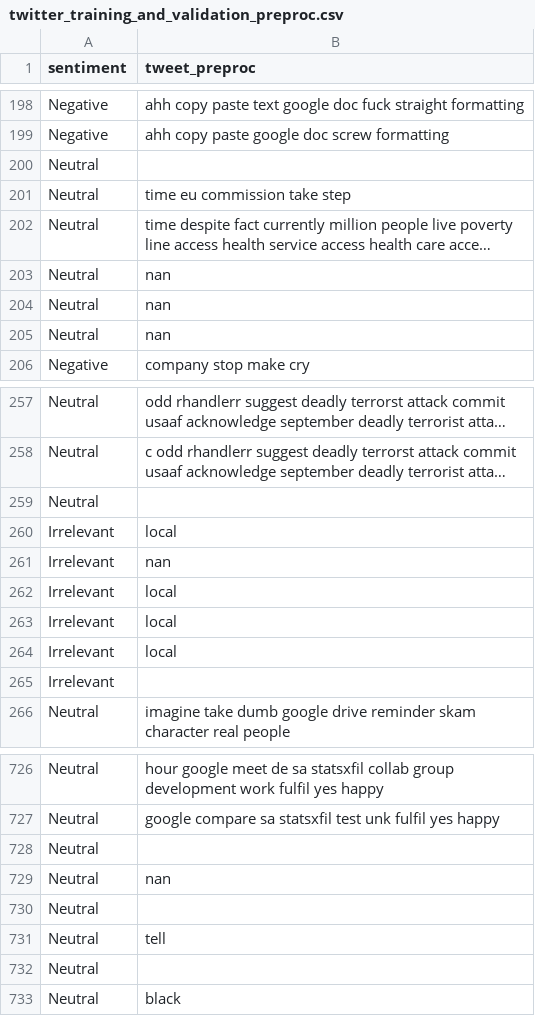
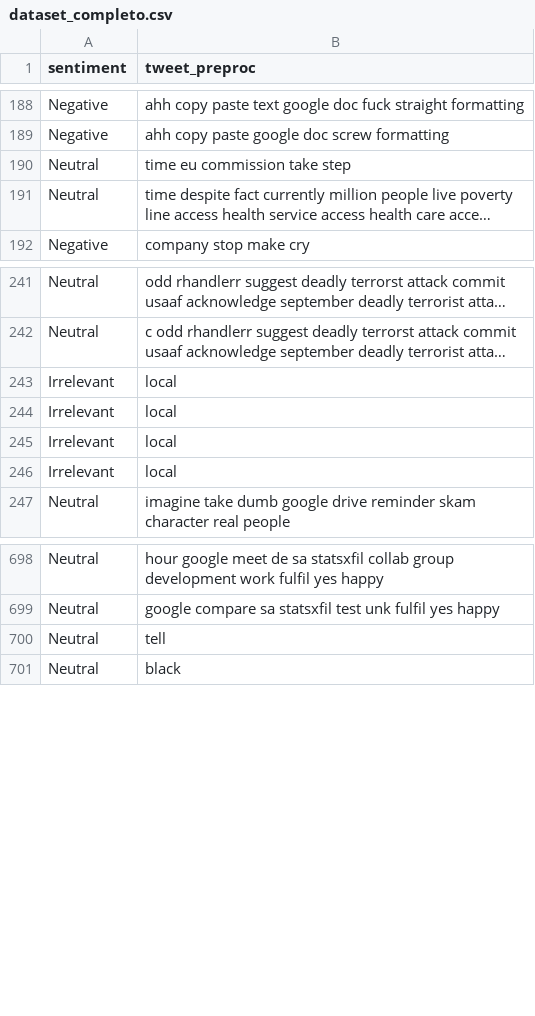
Before and after one commit to FedericoPacheco/tp1-ic, a CSV file: dataset/preproc/dataset_completo.csv (was dataset/twitter_training_and_validation_preproc.csv), drawn as a sheet; only a part is shown, gaps mark what is left out; long unchanged cells end in …; removed rows and columns are numbered as before the commit, all else as after; the diff covers the shown part only; the diff names each change by its address in the sheet, - before the commit and + after, or states it on an @@ line.

```diff
--- a/dataset/twitter_training_and_validation_preproc.csv
+++ b/dataset/preproc/dataset_completo.csv
-row 200: Neutral
-row 203: Neutral | nan
-row 204: Neutral | nan
-row 205: Neutral | nan
-row 259: Neutral
-row 261: Irrelevant | nan
-row 265: Irrelevant
-row 728: Neutral
-row 729: Neutral | nan
-row 730: Neutral
-row 732: Neutral
```
Also changed, not shown: 24 added rows and 69 removed rows elsewhere in this file, 5 other files.
